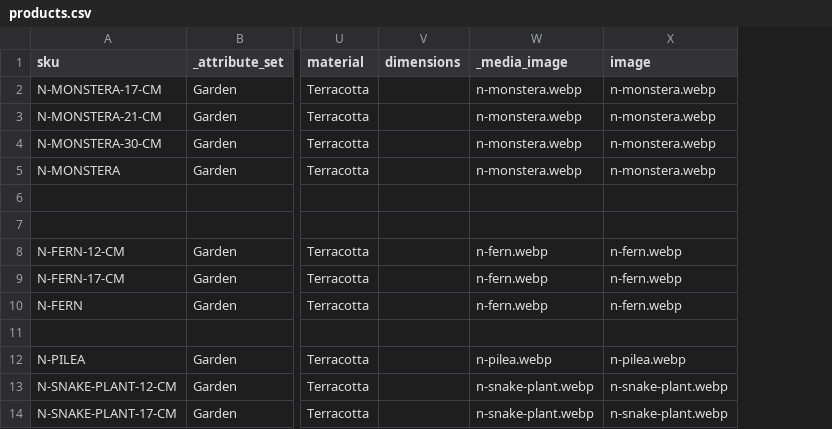
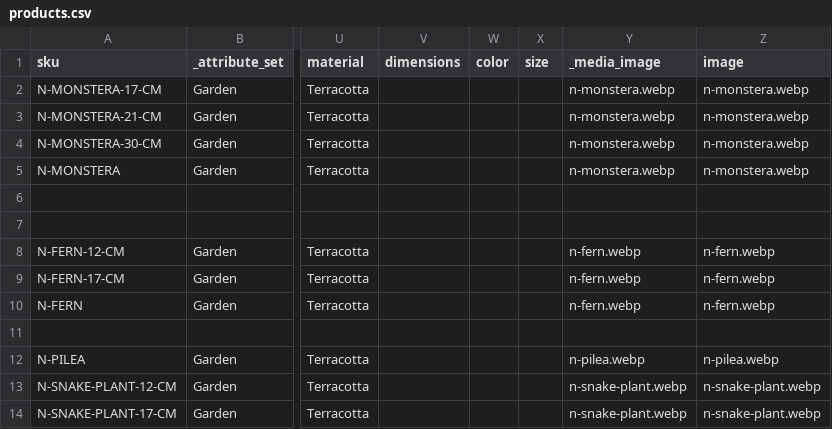
Before and after one commit to MahoCommerce/maho-sample-data, a CSV file: packs/garden/products.csv, drawn as a sheet; only a part is shown, gaps mark what is left out; the diff names each change by its address in the sheet, - before the commit and + after, or states it on an @@ line.

Commit message:
Fixed the configurable products that lost their option values, and gave the jewelry store metallic colors
The size attribute now belongs to the Jewelry, Home and Garden sets, and the garden and home children carry their color and size values, so every ring, engagement ring, pot, glove, bistro set, parasol, bed frame and pendant links all its children and gets a price index row. Jewelry products use the new Gold, Rose Gold and Emerald options with metallic swatches instead of Yellow, Pink and Green, and the promo badge on the jewelry home page uses the accent color.

```diff
--- a/packs/garden/products.csv
+++ b/packs/garden/products.csv
+column W (color), empty
+column X (size), empty
```
Also changed, not shown: packs/_shared/attribute_options.csv, packs/_shared/attributes.csv, 3 other files.
